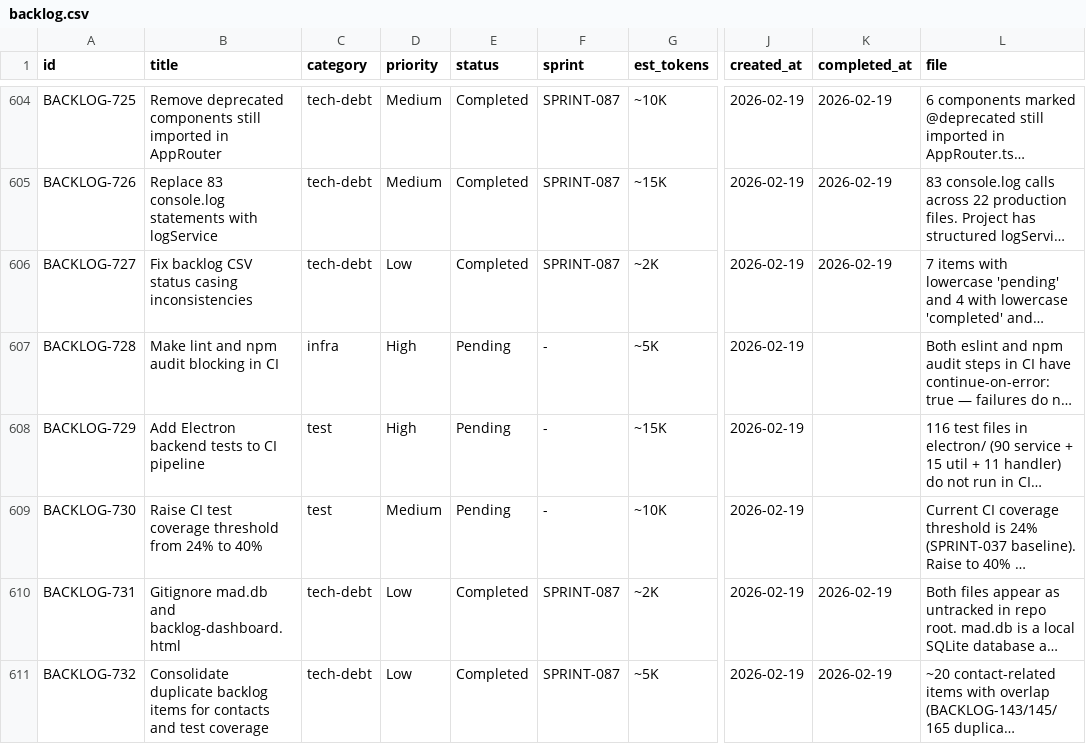
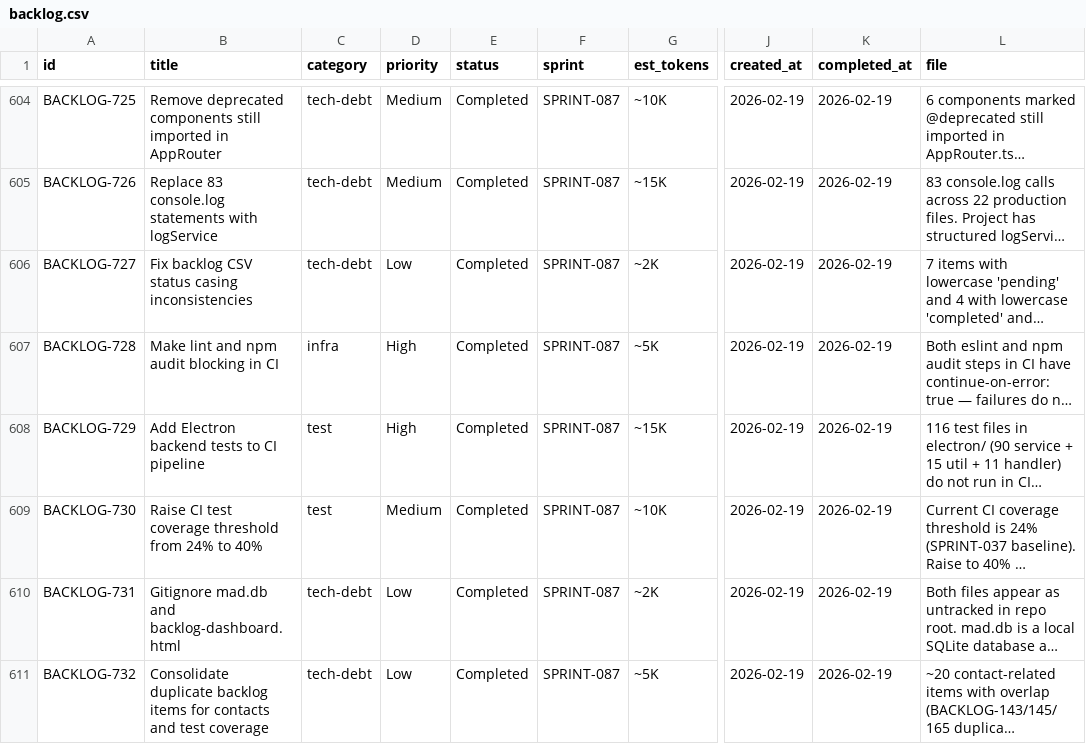
Before and after one commit to 5hdaniel/Mad, a CSV file: .claude/plans/backlog/data/backlog.csv, drawn as a sheet; only a part is shown, gaps mark what is left out; long unchanged cells end in …; the diff names each change by its address in the sheet, - before the commit and + after, or states it on an @@ line.

```diff
--- a/.claude/plans/backlog/data/backlog.csv
+++ b/.claude/plans/backlog/data/backlog.csv
-E607:E609 (status): Pending
+E607:E609 (status): Completed
-F607:F609 (sprint): -
+F607:F609 (sprint): SPRINT-087
-K607:K609 (completed_at): (empty)
+K607:K609 (completed_at): 2026-02-19
```
Also changed, not shown: 5 other files.
